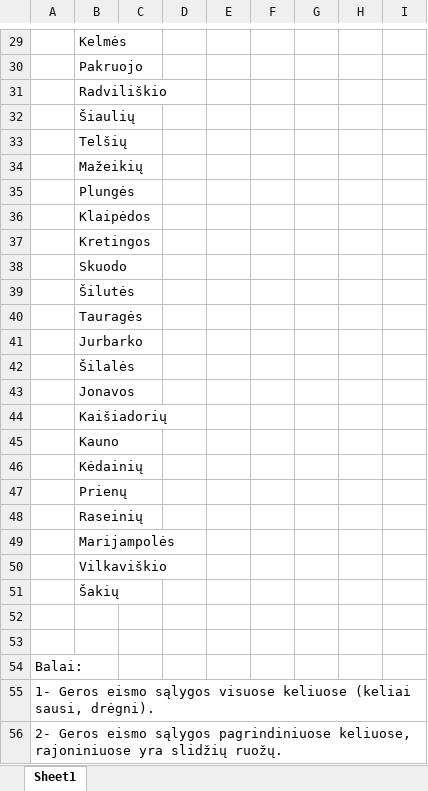
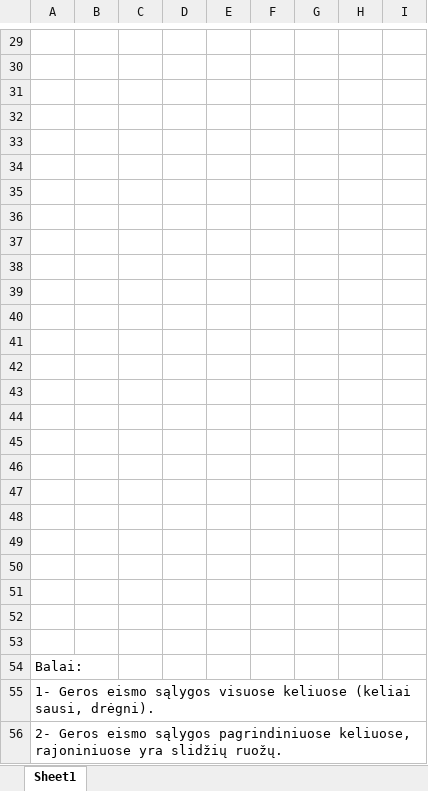
Before and after one commit to JustinasGaripovas/KTU_Duomenu_bazes, an Excel workbook: public/ziemos_ataskaita_LAKD.xlsx, sheet Sheet1, drawn as a sheet; only a part is shown, gaps mark what is left out; values as stored, in another font and other column widths than the file's, no borders; the diff covers the shown part only; the diff names each change by its address in the sheet, - before the commit and + after, or states it on an @@ line.

```diff
--- a/public/ziemos_ataskaita_LAKD.xlsx (sheet Sheet1)
+++ b/public/ziemos_ataskaita_LAKD.xlsx (sheet Sheet1)
-B29: Kelmės
+B29: (empty)
-B30: Pakruojo
+B30: (empty)
-B31: Radviliškio
+B31: (empty)
-B32: Šiaulių
+B32: (empty)
-B33: Telšių
+B33: (empty)
-B34: Mažeikių
+B34: (empty)
-B35: Plungės
+B35: (empty)
-B36: Klaipėdos
+B36: (empty)
-B37: Kretingos
+B37: (empty)
-B38: Skuodo
+B38: (empty)
-B39: Šilutės
+B39: (empty)
-B40: Tauragės
+B40: (empty)
-B41: Jurbarko
+B41: (empty)
-B42: Šilalės
+B42: (empty)
-B43: Jonavos
+B43: (empty)
-B44: Kaišiadorių
+B44: (empty)
-B45: Kauno
+B45: (empty)
-B46: Kėdainių
+B46: (empty)
-B47: Prienų
+B47: (empty)
-B48: Raseinių
+B48: (empty)
-B49: Marijampolės
+B49: (empty)
-B50: Vilkaviškio
+B50: (empty)
-B51: Šakių
+B51: (empty)
```
Also changed, not shown: 24 edited cells and merged cells elsewhere in this sheet, 1 other file.
